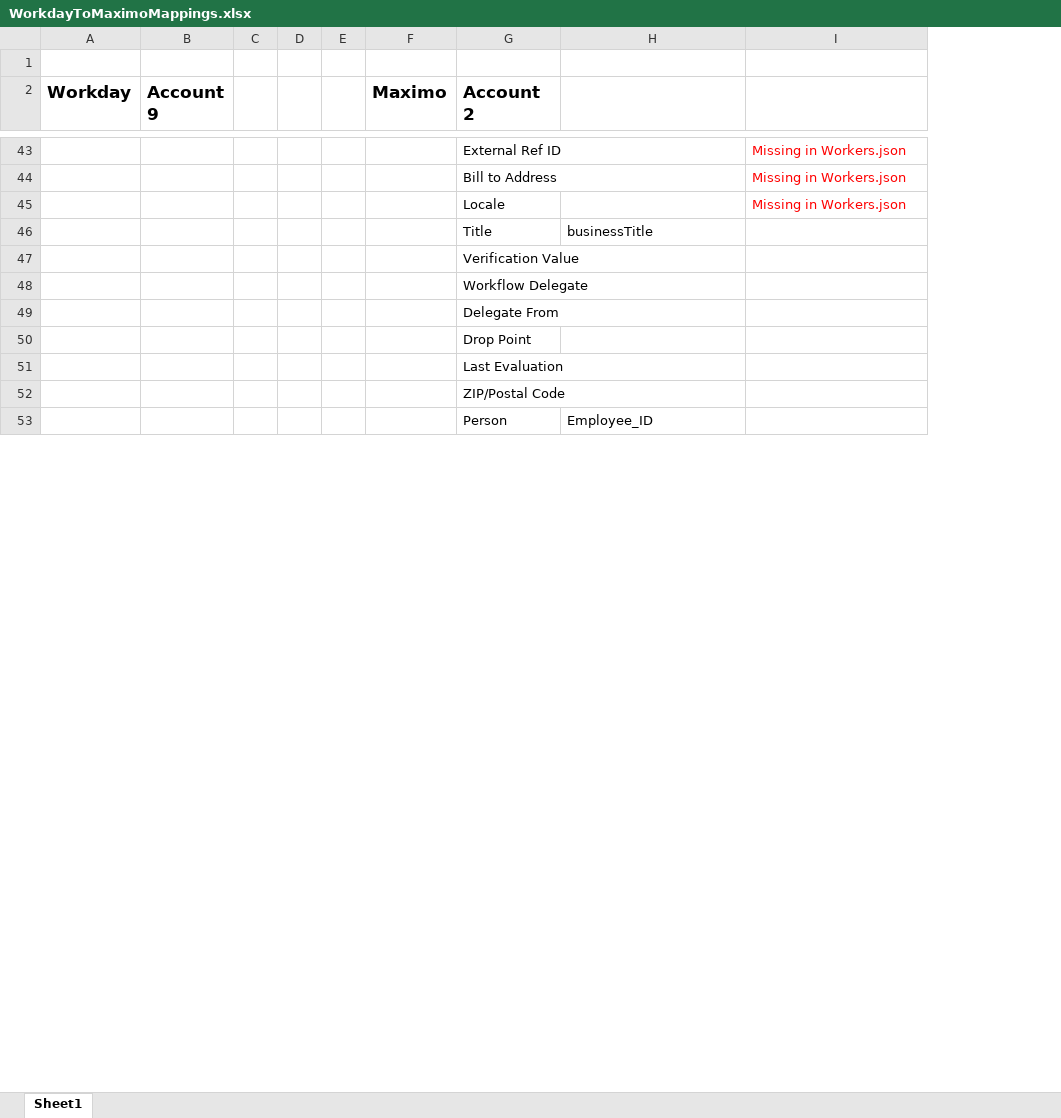
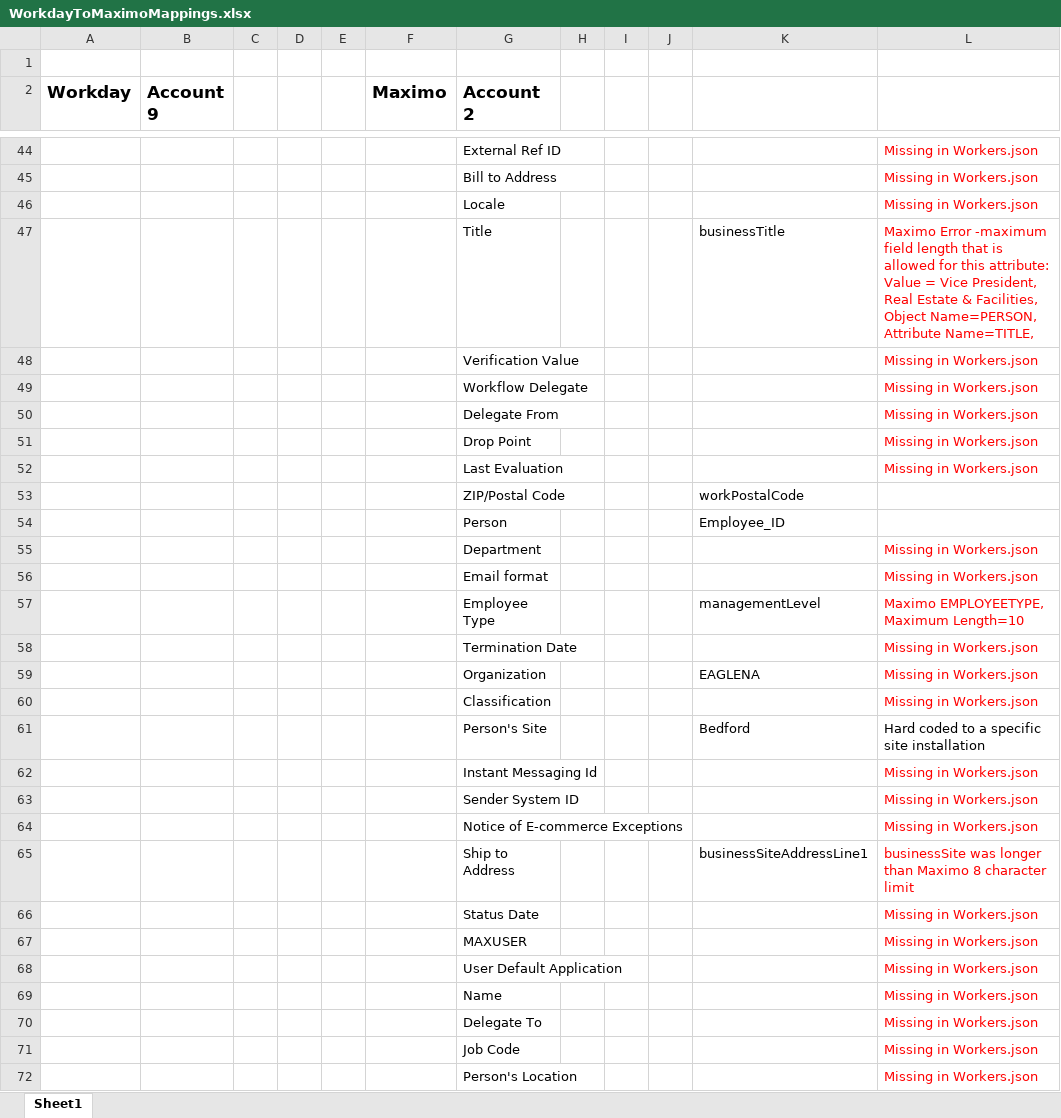
Before and after one commit to IBM/maximo-workday, an Excel workbook: schemas/WorkdayToMaximoMappings.xlsx, sheet Sheet1, drawn as a sheet; only a part is shown, gaps mark what is left out; values as stored, in another font and other column widths than the file's, no borders; addresses are those after the commit; the diff covers the shown part only; the diff names each change by its address in the sheet, - before the commit and + after, or states it on an @@ line.

Commit message:
working mappings for person user labor in Maximo Workday.

```diff
--- a/schemas/WorkdayToMaximoMappings.xlsx (sheet Sheet1)
+++ b/schemas/WorkdayToMaximoMappings.xlsx (sheet Sheet1)
+column H, empty
+column I, empty
+column J, empty
-L47: (empty)
+L47: Maximo Error -maximum field length that is allowed for this attribute: Value = Vice President, Real Estate & Facilities, Object Name=PERSON, Attribute Name=TITLE,
-L48:L52: (empty)
+L48:L52: Missing in Workers.json
-K53: (empty)
+K53: workPostalCode
+row 55:  |  |  |  |  |  | Department |  |  |  |  | Missing in Workers.json
+row 56:  |  |  |  |  |  | Email format |  |  |  |  | Missing in Workers.json
+row 57:  |  |  |  |  |  | Employee Type |  |  |  | managementLevel | Maximo EMPLOYEETYPE, Maximum Length=10
+row 58:  |  |  |  |  |  | Termination Date |  |  |  |  | Missing in Workers.json
+row 59:  |  |  |  |  |  | Organization |  |  |  | EAGLENA | Missing in Workers.json
+row 60:  |  |  |  |  |  | Classification |  |  |  |  | Missing in Workers.json
+row 61:  |  |  |  |  |  | Person's Site |  |  |  | Bedford | Hard coded to a specific site installation
+row 62:  |  |  |  |  |  | Instant Messaging Id |  |  |  |  | Missing in Workers.json
+row 63:  |  |  |  |  |  | Sender System ID |  |  |  |  | Missing in Workers.json
+row 64:  |  |  |  |  |  | Notice of E-commerce Exceptions |  |  |  |  | Missing in Workers.json
+row 65:  |  |  |  |  |  | Ship to Address |  |  |  | businessSiteAddressLine1 | businessSite was longer than Maximo 8 character limit
+row 66:  |  |  |  |  |  | Status Date |  |  |  |  | Missing in Workers.json
+row 67:  |  |  |  |  |  | MAXUSER |  |  |  |  | Missing in Workers.json
+row 68:  |  |  |  |  |  | User Default Application |  |  |  |  | Missing in Workers.json
+row 69:  |  |  |  |  |  | Name |  |  |  |  | Missing in Workers.json
+row 70:  |  |  |  |  |  | Delegate To |  |  |  |  | Missing in Workers.json
+row 71:  |  |  |  |  |  | Job Code |  |  |  |  | Missing in Workers.json
+row 72:  |  |  |  |  |  | Person's Location |  |  |  |  | Missing in Workers.json
```
Also changed, not shown: 75 added rows, 8 removed rows, 18 edited cells and cell formats elsewhere in this sheet.
